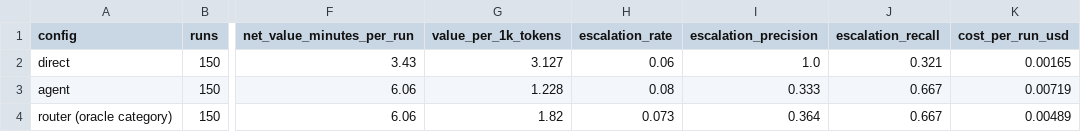
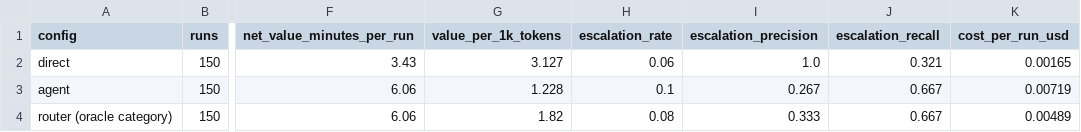
Before and after one commit to calson66/netgraph-eval, a CSV file: results/tables/decision.csv, drawn as a sheet; only a part is shown, gaps mark what is left out; the diff names each change by its address in the sheet, - before the commit and + after, or states it on an @@ line.

```diff
--- a/results/tables/decision.csv
+++ b/results/tables/decision.csv
-H3 (escalation_rate): 0.08
+H3 (escalation_rate): 0.1
-I3 (escalation_precision): 0.333
+I3 (escalation_precision): 0.267
-H4 (escalation_rate): 0.073
+H4 (escalation_rate): 0.08
-I4 (escalation_precision): 0.364
+I4 (escalation_precision): 0.333
```
Also changed, not shown: results/tables/degradation_detection.csv, results/tables/graded_degradation.csv, 3 other files.
